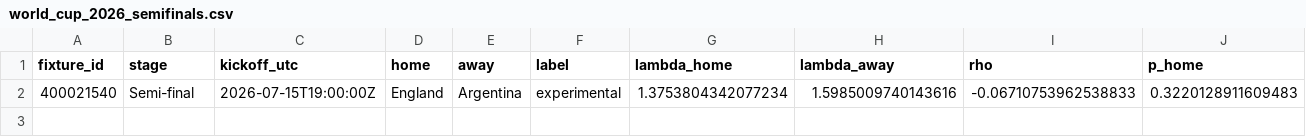
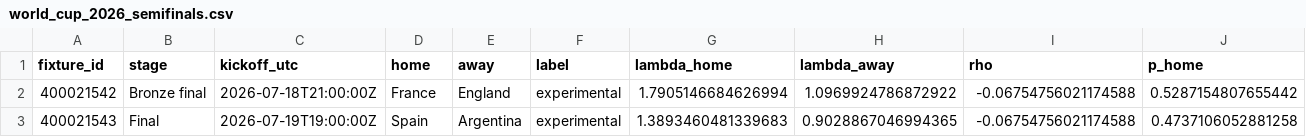
Before and after one commit to bogdasovandrej/xg-edge, a CSV file: reports/world_cup_2026_semifinals.csv, drawn as a sheet; only a part is shown; removed rows and columns are numbered as before the commit, all else as after; rows hold the shown columns only; the diff names each change by its address in the sheet, - before the commit and + after, or states it on an @@ line.

```diff
--- a/reports/world_cup_2026_semifinals.csv
+++ b/reports/world_cup_2026_semifinals.csv
-row 2: 400021540 | Semi-final | 2026-07-15T19:00:00Z | England | Argentina | experimental | 1.3753804342077234 | 1.5985009740143616 | -0.06710753962538833 | 0.3220128911609483
+row 2: 400021542 | Bronze final | 2026-07-18T21:00:00Z | France | England | experimental | 1.7905146684626994 | 1.0969924786872922 | -0.06754756021174588 | 0.5287154807655442
+row 3: 400021543 | Final | 2026-07-19T19:00:00Z | Spain | Argentina | experimental | 1.3893460481339683 | 0.9028867046994365 | -0.06754756021174588 | 0.4737106052881258
```
Also changed, not shown: 4 other files.
